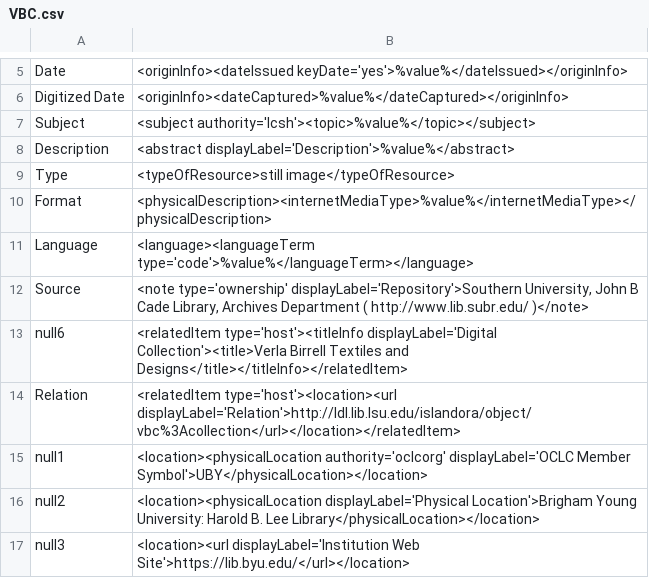
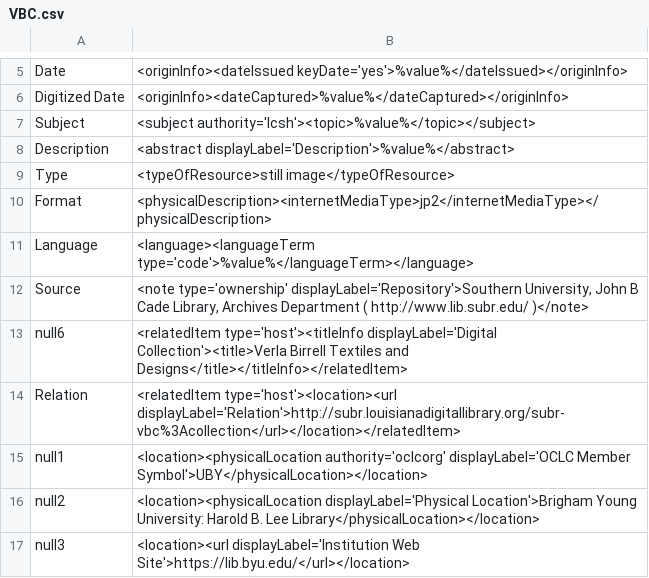
Before and after one commit to rtilla1/mik, a CSV file: extras/lsu/mappings_files/VBC.csv, drawn as a sheet; only a part is shown, gaps mark what is left out.

```diff
--- a/extras/lsu/mappings_files/VBC.csv
+++ b/extras/lsu/mappings_files/VBC.csv
@@ -9,3 +9,3 @@ Description,"<abstract displayLabel='Description'>%value%</abstract>"
 Type,"<typeOfResource>still image</typeOfResource>"
-Format,"<physicalDescription><internetMediaType>%value%</internetMediaType></physicalDescription>"
+Format,"<physicalDescription><internetMediaType>jp2</internetMediaType></physicalDescription>"
 Language,"<language><languageTerm type='code'>%value%</languageTerm></language>"
@@ -13,3 +13,3 @@ Source,"<note type='ownership' displayLabel='Repository'>Southern University, Jo
 null6,"<relatedItem type='host'><titleInfo displayLabel='Digital Collection'><title>Verla Birrell Textiles and Designs</title></titleInfo></relatedItem>"
-Relation,"<relatedItem type='host'><location><url displayLabel='Relation'>http://ldl.lib.lsu.edu/islandora/object/vbc%3Acollection</url></location></relatedItem>"
+Relation,"<relatedItem type='host'><location><url displayLabel='Relation'>http://subr.louisianadigitallibrary.org/subr-vbc%3Acollection</url></location></relatedItem>"
 null1,"<location><physicalLocation authority='oclcorg' displayLabel='OCLC Member Symbol'>UBY</physicalLocation></location>"
```
Also changed, not shown: extras/lsu/mappings_files/HWJ.csv, 3 other files.
